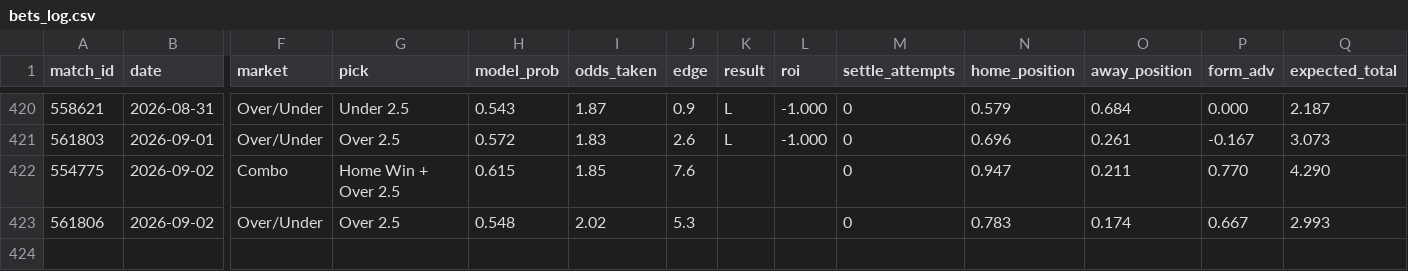
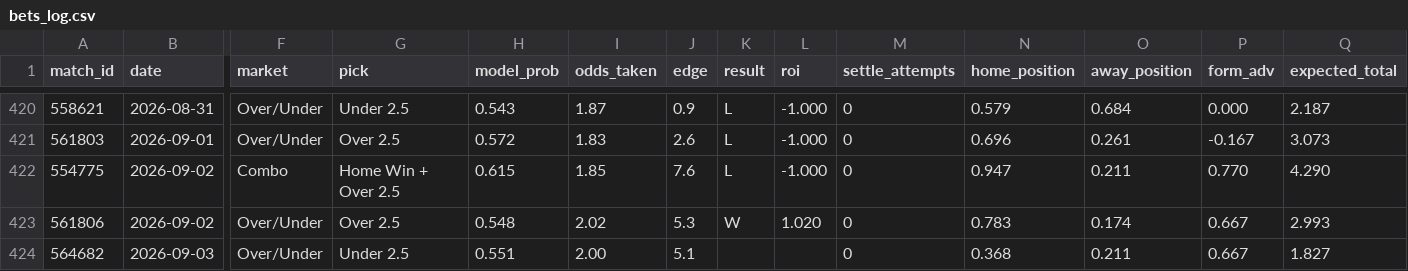
Before and after one commit to GiannisAulo/BetAnalyzer, a CSV file: football_tipster/bets_log.csv, drawn as a sheet; only a part is shown, gaps mark what is left out; rows hold the shown columns only; the diff names each change by its address in the sheet, - before the commit and + after, or states it on an @@ line.

```diff
--- a/football_tipster/bets_log.csv
+++ b/football_tipster/bets_log.csv
-K422 (result): (empty)
+K422 (result): L
-L422 (roi): (empty)
+L422 (roi): -1.000
-K423 (result): (empty)
+K423 (result): W
-L423 (roi): (empty)
+L423 (roi): 1.020
+row 424: 564682 | 2026-09-03 | Over/Under | Under 2.5 | 0.551 | 2.00 | 5.1 |  |  | 0 | 0.368 | 0.211 | 0.667 | 1.827
```
